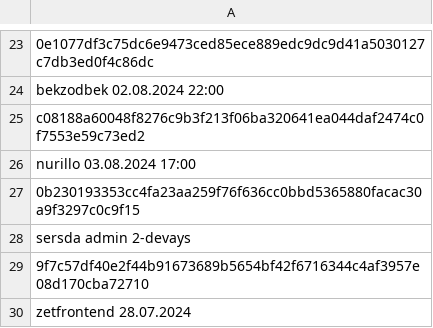
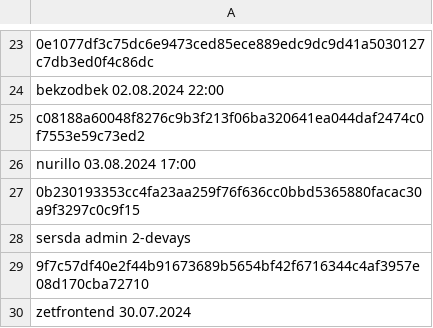
Before and after one commit to Enshteyn40/crdevice, a CSV file: dovudxon.csv, drawn as a sheet; only a part is shown, gaps mark what is left out.

Commit message:
Update dovudxon.csv

```diff
--- a/dovudxon.csv
+++ b/dovudxon.csv
@@ -29,2 +29,2 @@ sersda admin 2-devays
 9f7c57df40e2f44b91673689b5654bf42f6716344c4af3957e08d170cba72710
-zetfrontend 28.07.2024
+zetfrontend 30.07.2024
```
